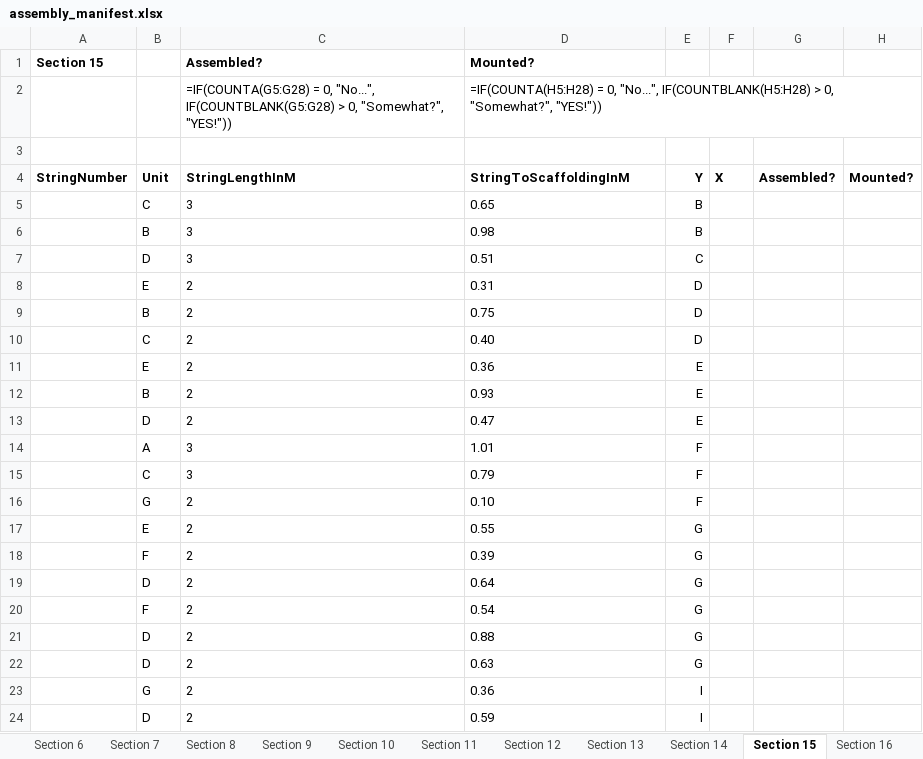
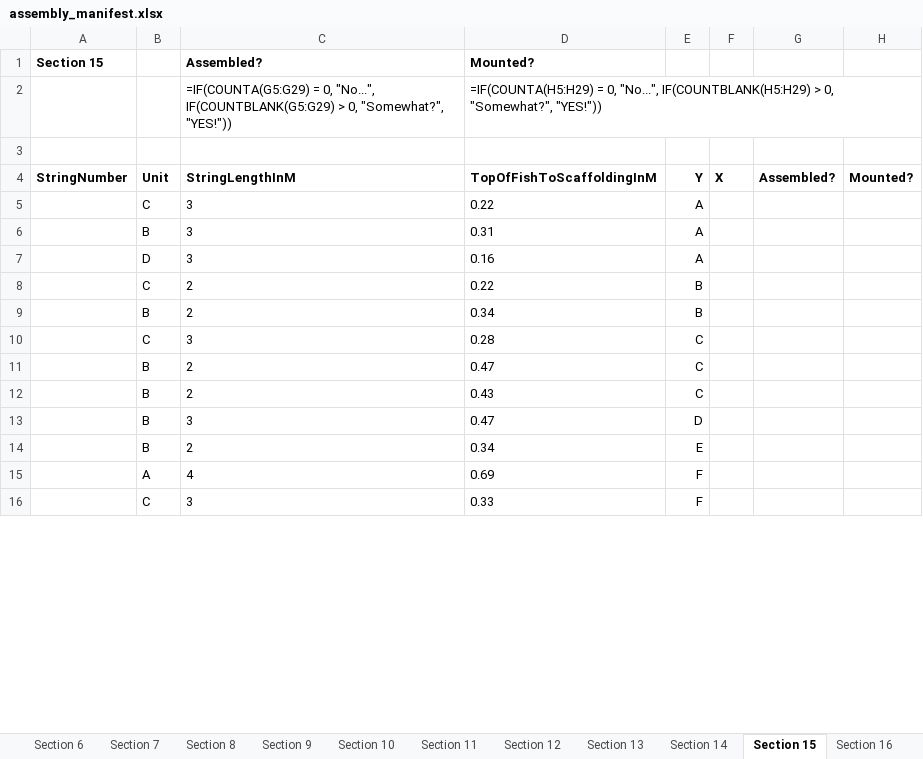
Before and after one commit to polis-interactive/2042-WallerCreek24, an Excel workbook: InstallationDemo/Assets/Manufacturing/assembly_manifest.xlsx, sheet Section 15, drawn as a sheet; only a part is shown; values as stored, in another font and other column widths than the file's, no borders; formulas without a stored value are shown as written; removed rows and columns are numbered as before the commit, all else as after; the diff covers the shown part only; the diff names each change by its address in the sheet, - before the commit and + after, or states it on an @@ line.

```diff
--- a/InstallationDemo/Assets/Manufacturing/assembly_manifest.xlsx (sheet Section 15)
+++ b/InstallationDemo/Assets/Manufacturing/assembly_manifest.xlsx (sheet Section 15)
-C2 (Assembled?): =IF(COUNTA(G5:G28) = 0, "No...", IF(COUNTBLANK(G5:G28) > 0,…
+C2 (Assembled?): =IF(COUNTA(G5:G29) = 0, "No...", IF(COUNTBLANK(G5:G29) > 0,…
-D2 (Mounted?): =IF(COUNTA(H5:H28) = 0, "No...", IF(COUNTBLANK(H5:H28) > 0,…
+D2 (Mounted?): =IF(COUNTA(H5:H29) = 0, "No...", IF(COUNTBLANK(H5:H29) > 0,…
-D4 (Mounted?): StringToScaffoldingInM
+D4 (Mounted?): TopOfFishToScaffoldingInM
-D5 (Mounted?): 0.65
+D5 (Mounted?): 0.22
-E5:E6: B
+E5:E6: A
-D6 (Mounted?): 0.98
+D6 (Mounted?): 0.31
-D7 (Mounted?): 0.51
+D7 (Mounted?): 0.16
-E7: C
+E7: A
-row 8:  | E | 2 | 0.31 | D
-row 9:  | B | 2 | 0.75 | D
-D8 (Mounted?): 0.40
+D8 (Mounted?): 0.22
-E8: D
+E8: B
-row 11:  | E | 2 | 0.36 | E
+row 9:  | B | 2 | 0.34 | B
+row 10:  | C | 3 | 0.28 | C
+row 11:  | B | 2 | 0.47 | C
+row 12:  | B | 2 | 0.43 | C
+row 13:  | B | 3 | 0.47 | D
-D14 (Mounted?): 0.93
+D14 (Mounted?): 0.34
-row 13:  | D | 2 | 0.47 | E
-C15 (Assembled?): 3
+C15 (Assembled?): 4
-D15 (Mounted?): 1.01
+D15 (Mounted?): 0.69
-D16 (Mounted?): 0.79
+D16 (Mounted?): 0.33
-row 16:  | G | 2 | 0.10 | F
-row 17:  | E | 2 | 0.55 | G
-row 18:  | F | 2 | 0.39 | G
-row 19:  | D | 2 | 0.64 | G
-row 20:  | F | 2 | 0.54 | G
-row 21:  | D | 2 | 0.88 | G
-row 22:  | D | 2 | 0.63 | G
-row 23:  | G | 2 | 0.36 | I
-row 24:  | D | 2 | 0.59 | I
```
Also changed, not shown: 13 added rows and 4 removed rows elsewhere in this sheet, sheet Section 12, sheet Section 9, sheet Section 2, sheet Section 3, sheet Section 14, sheet Section 13, 11 more sheets, 38 other files.
